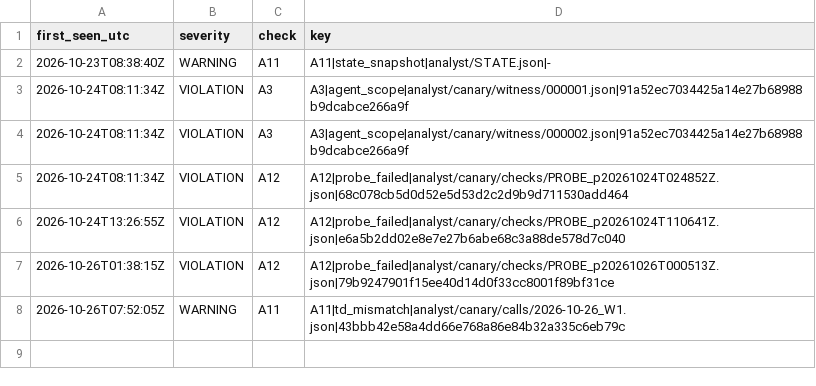
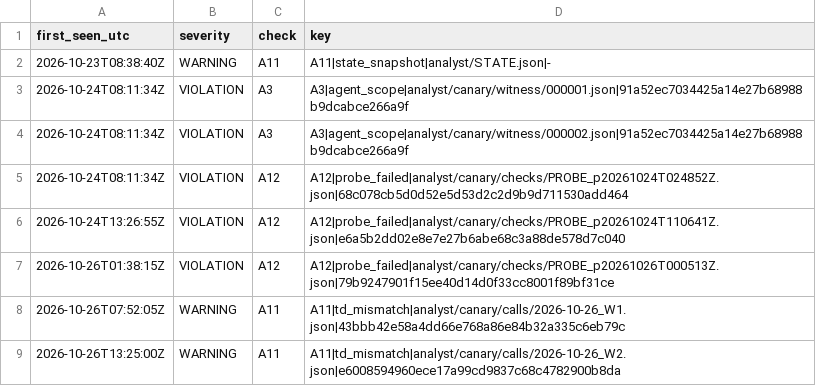
Before and after one commit to Mohamedalhaaj/gold-forward-watch, a CSV file: reports/judge_analyst/FINDINGS.csv, drawn as a sheet.

```diff
--- a/reports/judge_analyst/FINDINGS.csv
+++ b/reports/judge_analyst/FINDINGS.csv
@@ -8 +8,2 @@ first_seen_utc,severity,check,key
 2026-10-26T07:52:05Z,WARNING,A11,A11|td_mismatch|analyst/canary/calls/2026-10-26_W1.json|43bbb42e58a4dd66e768a86e84b32a335c6eb79c
+2026-10-26T13:25:00Z,WARNING,A11,A11|td_mismatch|analyst/canary/calls/2026-10-26_W2.json|e6008594960ece17a99cd9837c68c4782900b8da
```
Also changed, not shown: reports/judge_analyst/VERDICTS.csv, reports/judge_analyst/evidence.csv, 4 other files.
